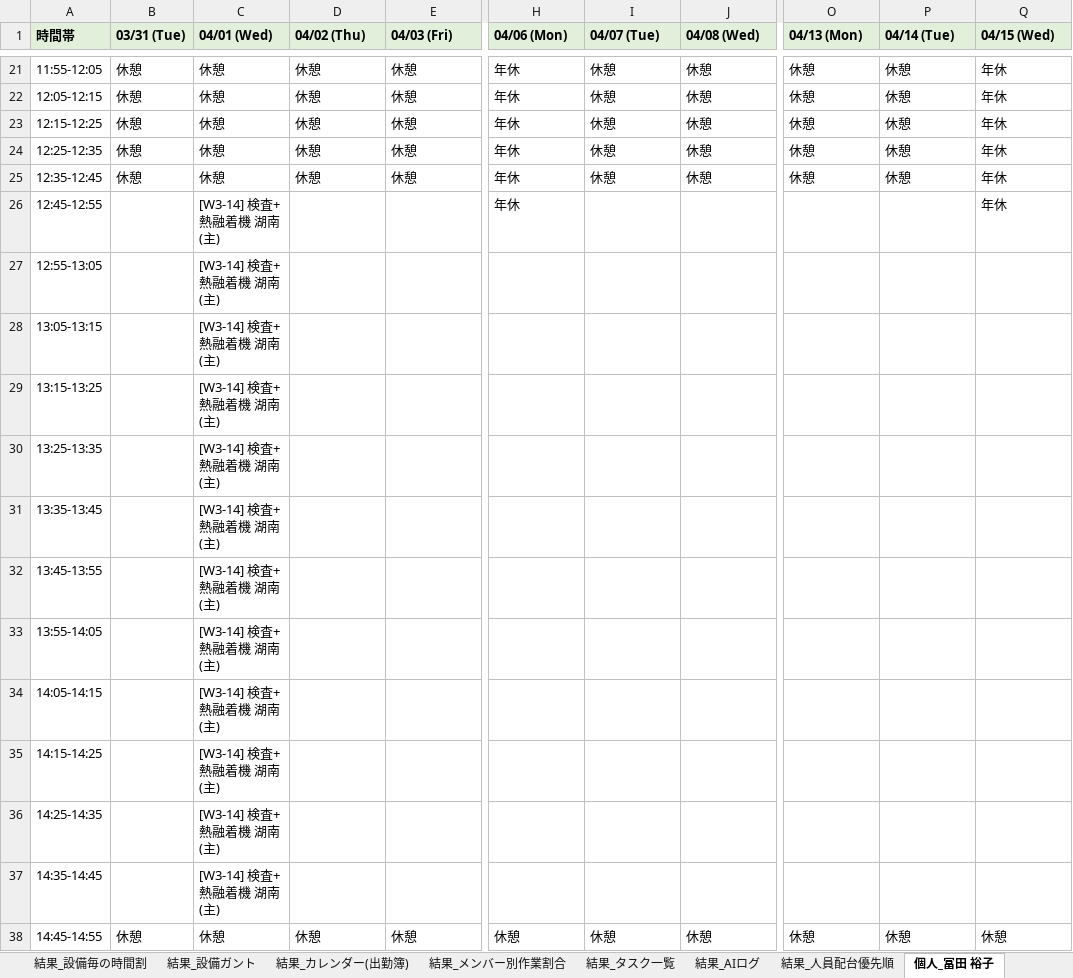
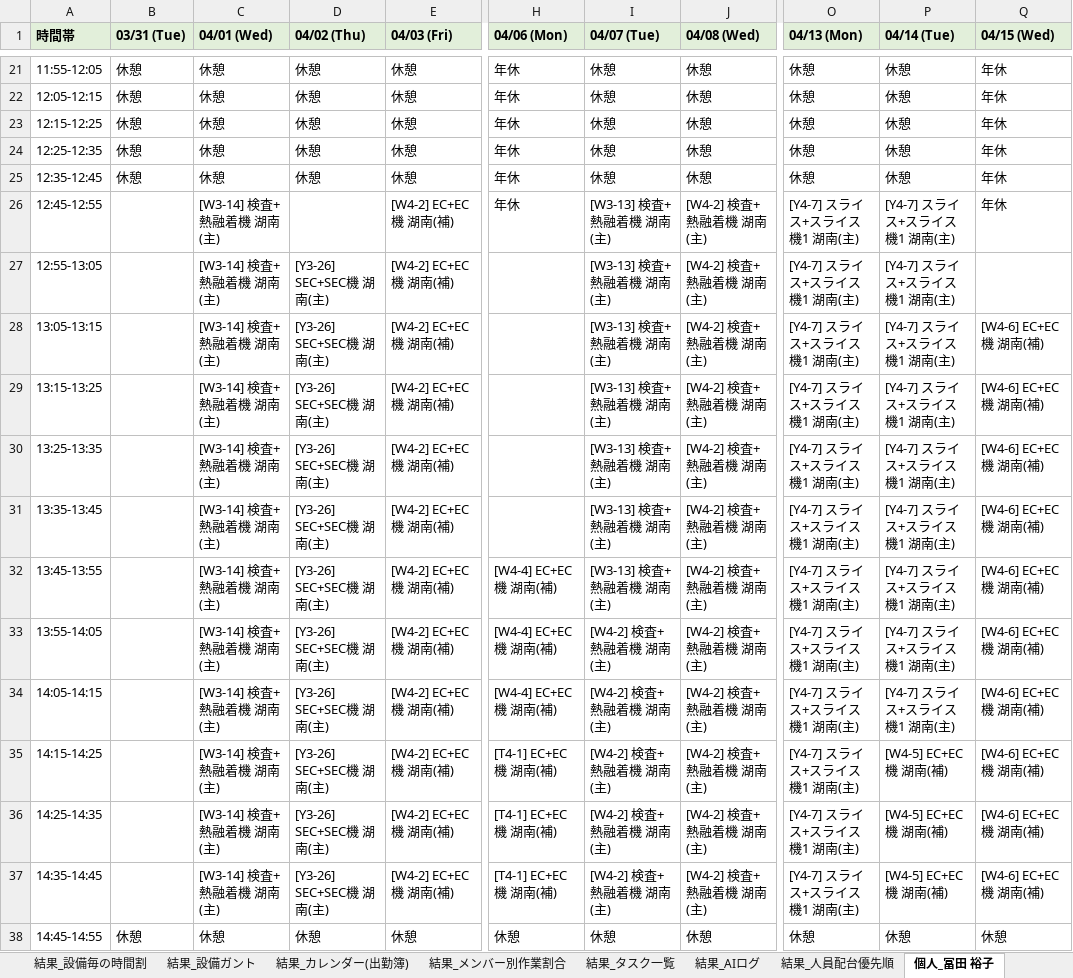
Before and after one commit to hosokawanagaokasangyou-dotcom/Production-Control-System, an Excel workbook: 細川/GoogleAIStudio/テストコード/生産管理_AI配台テスト.xlsm, sheet 個人_冨田 裕子, drawn as a sheet; only a part is shown, gaps mark what is left out; values as stored, in another font and other column widths than the file's, no borders; the diff covers the shown part only; the diff names each change by its address in the sheet, - before the commit and + after, or states it on an @@ line.

```diff
--- a/細川/GoogleAIStudio/テストコード/生産管理_AI配台テスト.xlsm (sheet 個人_冨田 裕子)
+++ b/細川/GoogleAIStudio/テストコード/生産管理_AI配台テスト.xlsm (sheet 個人_冨田 裕子)
-E26:E37 (04/03 (Fri)): (empty)
+E26:E37 (04/03 (Fri)): [W4-2] EC+EC機 湖南(補)
-I26:I32 (04/07 (Tue)): (empty)
+I26:I32 (04/07 (Tue)): [W3-13] 検査+熱融着機 湖南(主)
-J26:J37 (04/08 (Wed)): (empty)
+J26:J37 (04/08 (Wed)): [W4-2] 検査+熱融着機 湖南(主)
-O26:O37 (04/13 (Mon)): (empty)
+O26:O37 (04/13 (Mon)): [Y4-7] スライス+スライス機1 湖南(主)
-P26:P34 (04/14 (Tue)): (empty)
+P26:P34 (04/14 (Tue)): [Y4-7] スライス+スライス機1 湖南(主)
-D27:D37 (04/02 (Thu)): (empty)
+D27:D37 (04/02 (Thu)): [Y3-26] SEC+SEC機 湖南(主)
-Q28:Q37 (04/15 (Wed)): (empty)
+Q28:Q37 (04/15 (Wed)): [W4-6] EC+EC機 湖南(補)
-H32:H34 (04/06 (Mon)): (empty)
+H32:H34 (04/06 (Mon)): [W4-4] EC+EC機 湖南(補)
-I33:I37 (04/07 (Tue)): (empty)
+I33:I37 (04/07 (Tue)): [W4-2] 検査+熱融着機 湖南(主)
-H35:H37 (04/06 (Mon)): (empty)
+H35:H37 (04/06 (Mon)): [T4-1] EC+EC機 湖南(補)
-P35:P37 (04/14 (Tue)): (empty)
+P35:P37 (04/14 (Tue)): [W4-5] EC+EC機 湖南(補)
```
Also changed, not shown: 232 edited cells elsewhere in this sheet, sheet LOG, sheet 結果_設備毎の時間割, sheet 結果_タスク一覧, sheet 個人_宮島 剛, sheet 結果_設備ガント, sheet 個人_竹内 正美, 7 more sheets, 4 other files.
